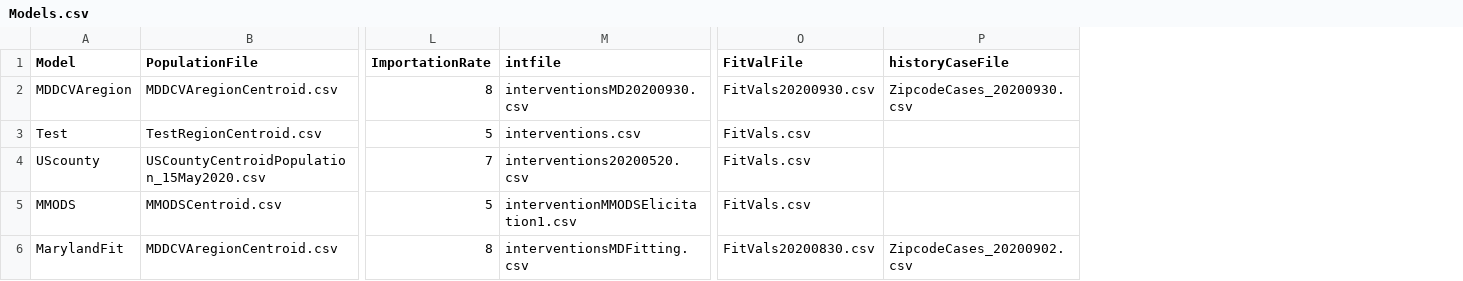
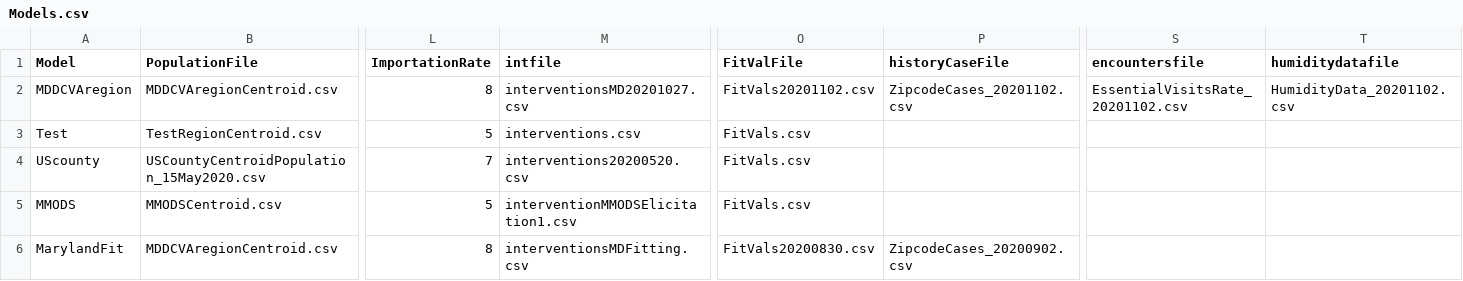
Before and after one commit to CDDEP-DC/MarylandCOVIDAgentBasedSimulation, a CSV file: data/Models.csv, drawn as a sheet; only a part is shown, gaps mark what is left out; the diff names each change by its address in the sheet, - before the commit and + after, or states it on an @@ line.

Commit message:
11/2 update
New fitting process, includes humidity as driver of transmission

```diff
--- a/data/Models.csv
+++ b/data/Models.csv
+column S (encountersfile), row 2: EssentialVisitsRate_20201102.csv
+column T (humiditydatafile), row 2: HumidityData_20201102.csv
-M2 (intfile): interventionsMD20200930.csv
+M2 (intfile): interventionsMD20201027.csv
-O2 (FitValFile): FitVals20200930.csv
+O2 (FitValFile): FitVals20201102.csv
-P2 (historyCaseFile): ZipcodeCases_20200930.csv
+P2 (historyCaseFile): ZipcodeCases_20201102.csv
```
Also changed, not shown: data/MDDCVAregion/interventionsMDFitting.csv, 34 other files.
